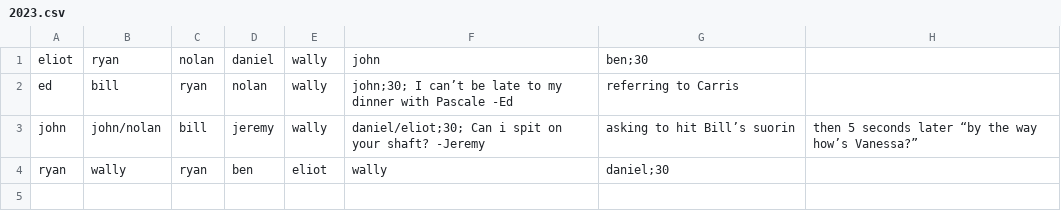
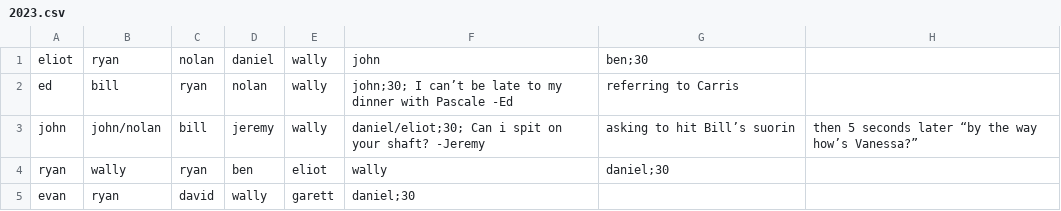
Before and after one commit to benjaminjkern/pokerserver, a CSV file: games/2023.csv, drawn as a sheet; the diff names each change by its address in the sheet, - before the commit and + after, or states it on an @@ line.

Commit message:
Update 2023.csv

```diff
--- a/games/2023.csv
+++ b/games/2023.csv
+row 5: evan | ryan | david | wally | garett | daniel;30
```
